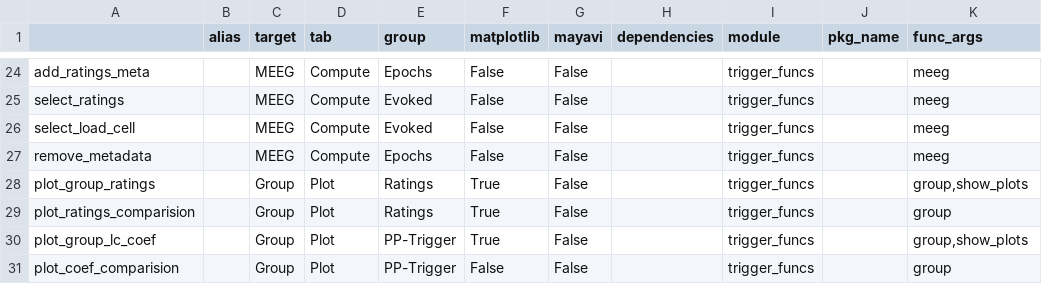
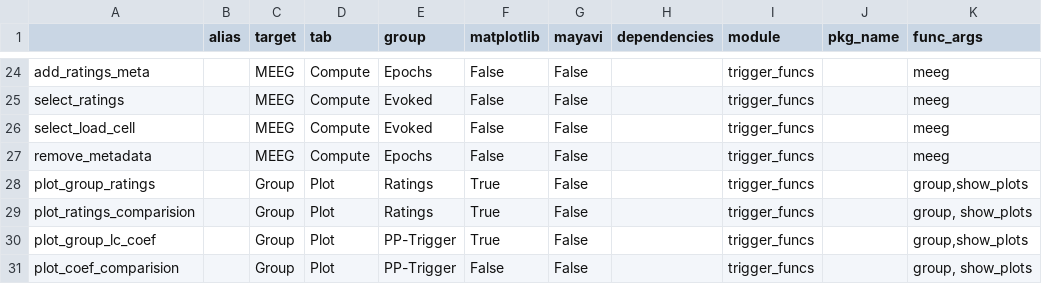
Before and after one commit to marsipu/trigger_funcs, a CSV file: trigger_funcs_functions.csv, drawn as a sheet; only a part is shown, gaps mark what is left out.

Commit message:
add plot_group_ratings_compared

```diff
--- a/trigger_funcs_functions.csv
+++ b/trigger_funcs_functions.csv
@@ -28,4 +28,4 @@ remove_metadata;;MEEG;Compute;Epochs;False;False;;trigger_funcs;;meeg
 plot_group_ratings;;Group;Plot;Ratings;True;False;;trigger_funcs;;group,show_plots
-plot_ratings_comparision;;Group;Plot;Ratings;True;False;;trigger_funcs;;group
+plot_ratings_comparision;;Group;Plot;Ratings;True;False;;trigger_funcs;;group, show_plots
 plot_group_lc_coef;;Group;Plot;PP-Trigger;True;False;;trigger_funcs;;group,show_plots
-plot_coef_comparision;;Group;Plot;PP-Trigger;False;False;;trigger_funcs;;group
+plot_coef_comparision;;Group;Plot;PP-Trigger;False;False;;trigger_funcs;;group, show_plots
```
Also changed, not shown: 1 other file.
